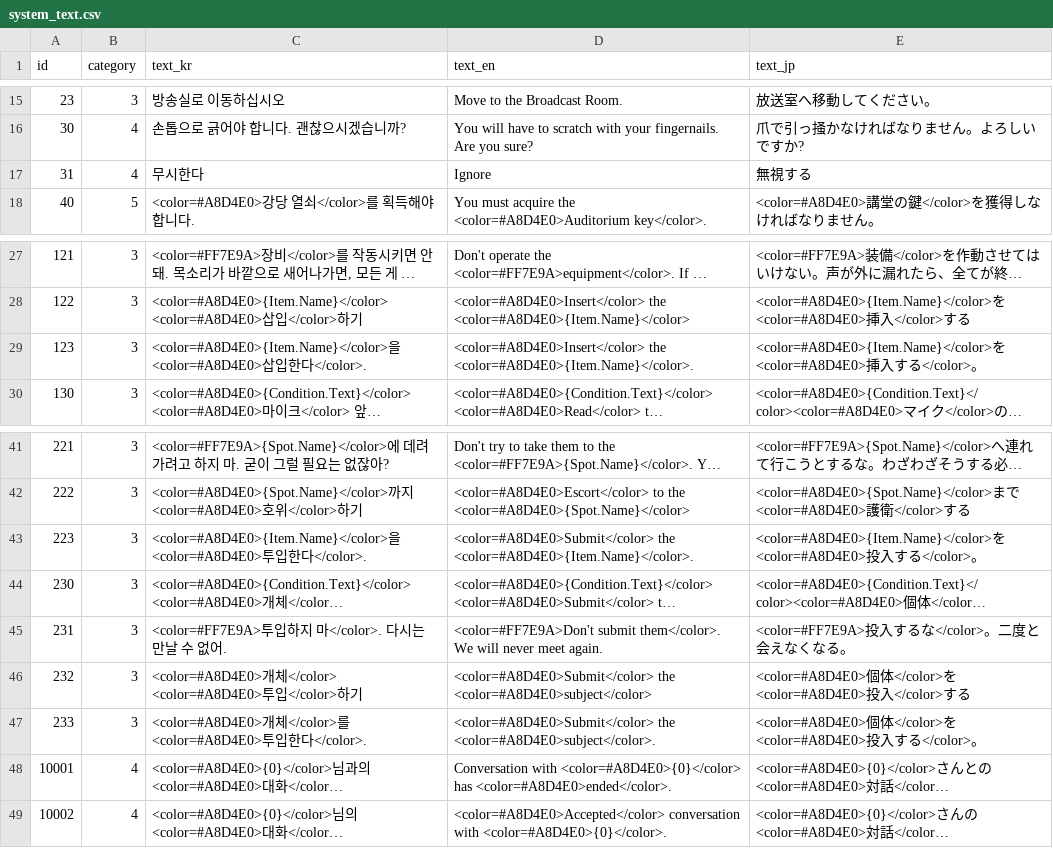
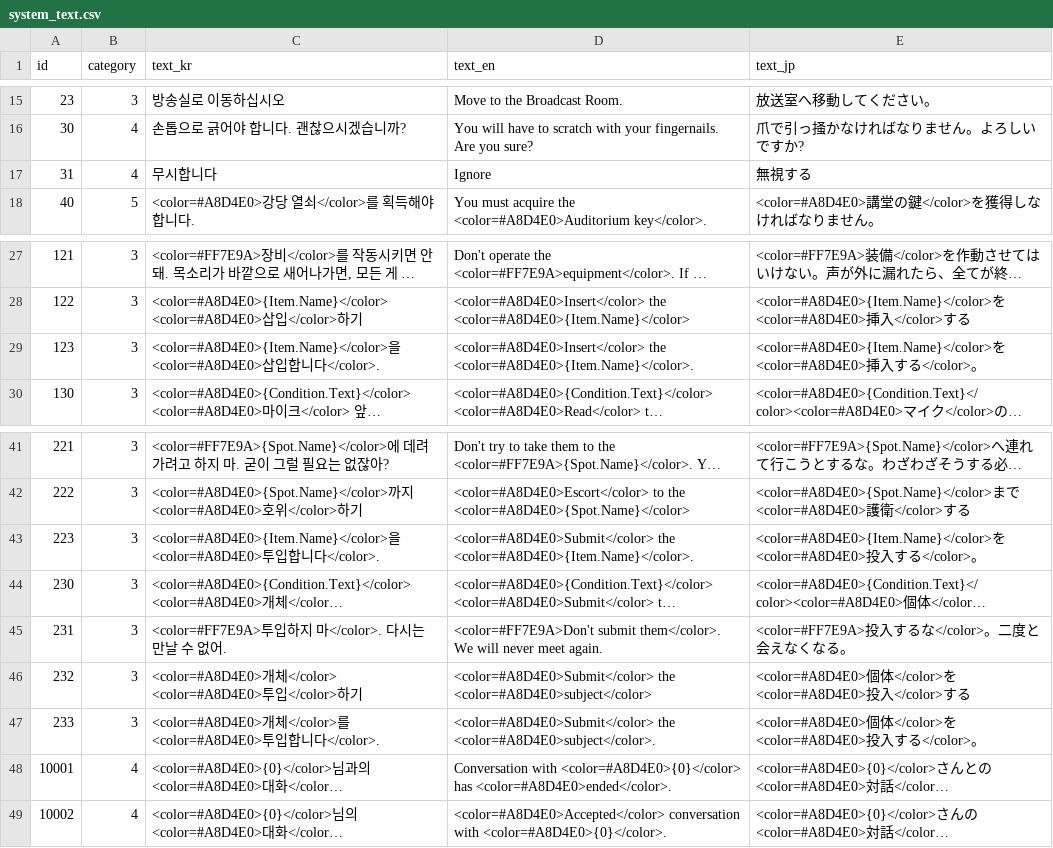
Before and after one commit to yjhan211/orbtail-server, a CSV file: network/Common/csv/system_text.csv, drawn as a sheet; only a part is shown, gaps mark what is left out; long unchanged cells end in …; the diff names each change by its address in the sheet, - before the commit and + after, or states it on an @@ line.

```diff
--- a/network/Common/csv/system_text.csv
+++ b/network/Common/csv/system_text.csv
-C17 (text_kr): 무시한다
+C17 (text_kr): 무시합니다
-C29 (text_kr): …삽입한다</color>.
+C29 (text_kr): …삽입합니다</color>.
-C43 (text_kr): …투입한다</color>.
+C43 (text_kr): …투입합니다</color>.
-C47 (text_kr): …투입한다</color>.
+C47 (text_kr): …투입합니다</color>.
```
Also changed, not shown: network/Common/csv/interactable_info.csv, 1 other file.
